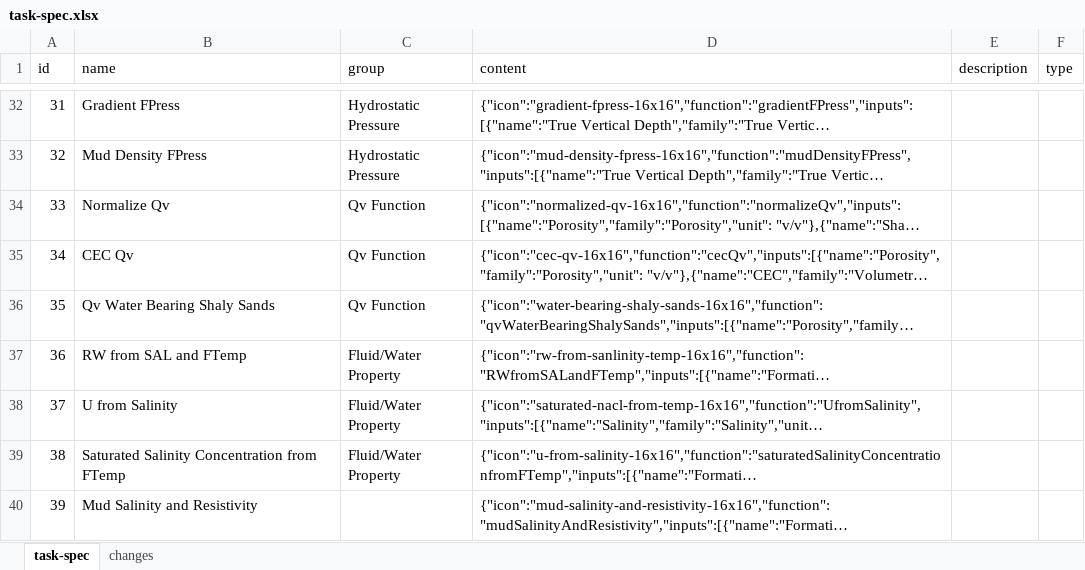
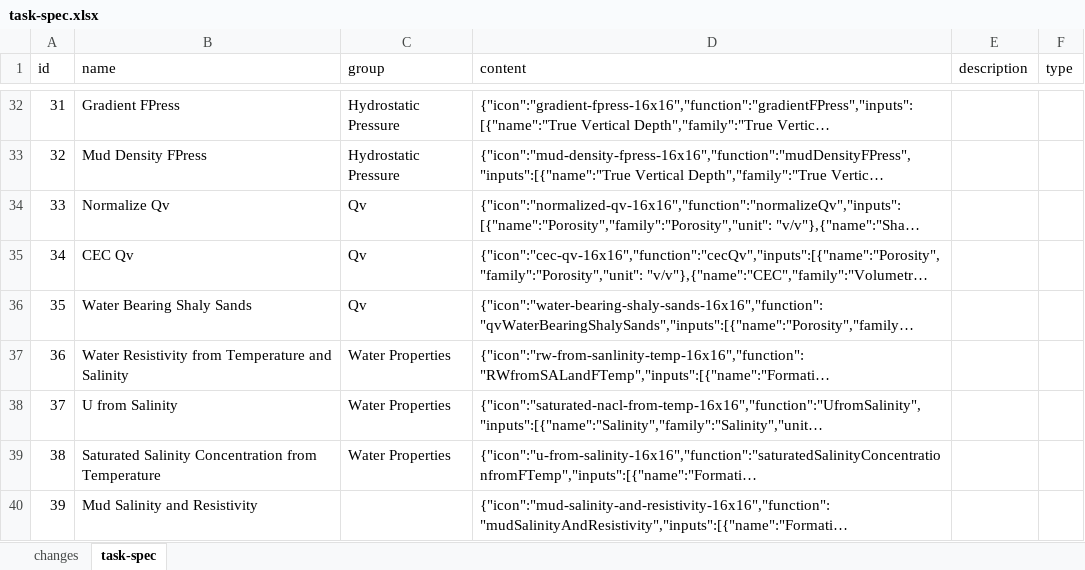
Before and after one commit to hoangbdUET/wi-backend, an Excel workbook: server/task/task-spec.xlsx, sheet task-spec, drawn as a sheet; only a part is shown, gaps mark what is left out; long unchanged cells end in …; values as stored, in another font and other column widths than the file's, no borders; the diff covers the shown part only; the diff names each change by its address in the sheet, - before the commit and + after, or states it on an @@ line.

Commit message:
fix Mo

```diff
--- a/server/task/task-spec.xlsx (sheet task-spec)
+++ b/server/task/task-spec.xlsx (sheet task-spec)
@@ sheet tab order changed: changes | task-spec @@
-C34:C36 (group): Qv Function
+C34:C36 (group): Qv
-B36 (name): Qv Water Bearing Shaly Sands
+B36 (name): Water Bearing Shaly Sands
-B37 (name): RW from SAL and FTemp
+B37 (name): Water Resistivity from Temperature and Salinity
-C37:C39 (group): Fluid/Water Property
+C37:C39 (group): Water Properties
-B39 (name): …Concentration from FTemp
+B39 (name): …Concentration from Temperature
```
Also changed, not shown: 10 edited cells elsewhere in this sheet.
